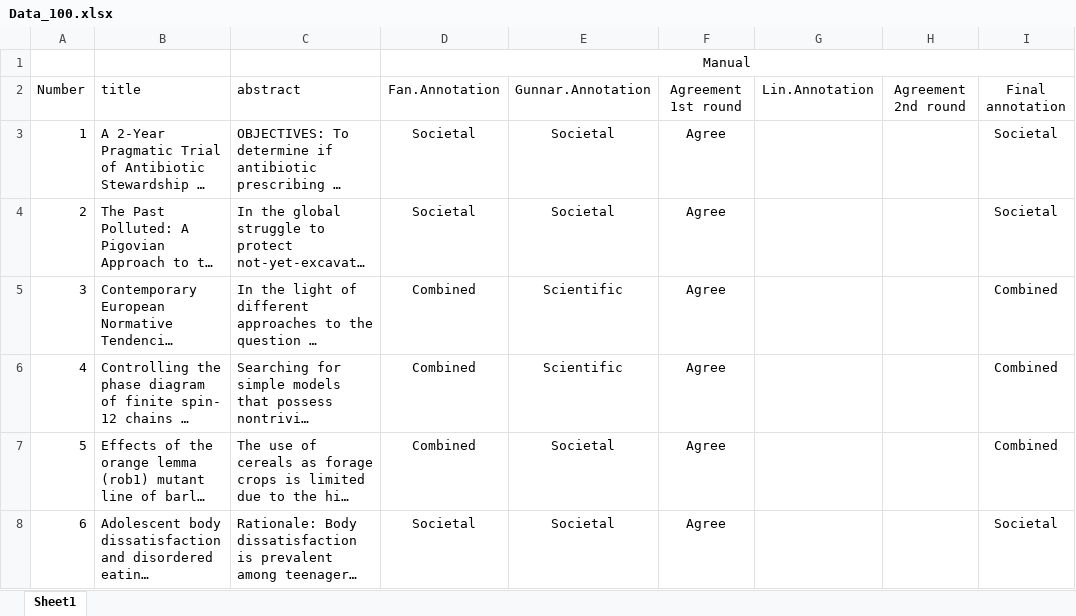
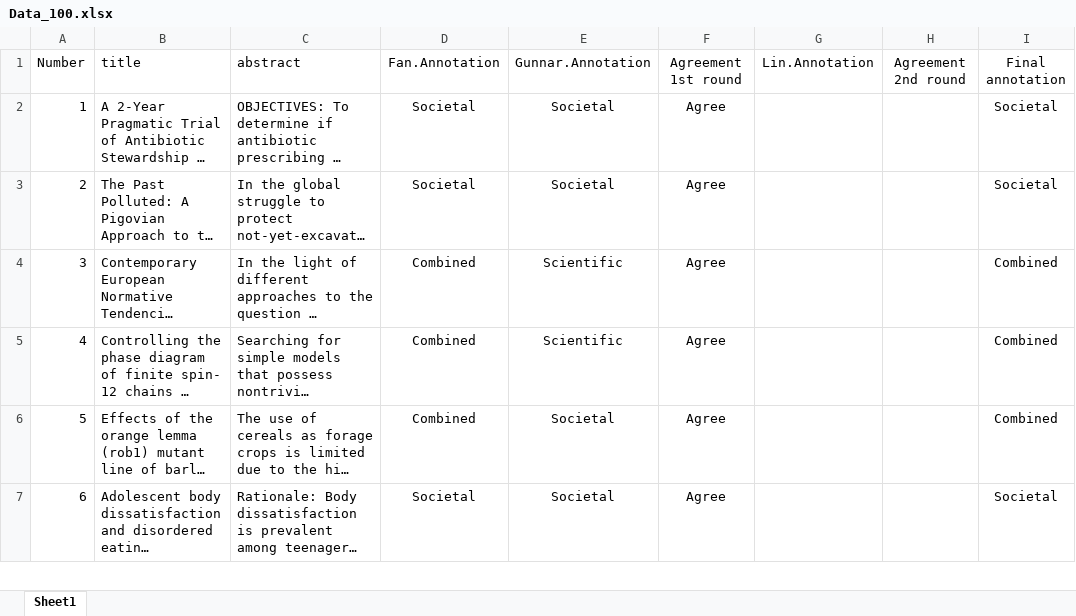
Before and after one commit to txvuong150764/Honour-Project-Dataset, an Excel workbook: Data_100.xlsx, sheet Sheet1, drawn as a sheet; only a part is shown; long unchanged cells end in …; values as stored, in another font and other column widths than the file's, no borders; the diff names each change by its address in the sheet, - before the commit and + after, or states it on an @@ line.

Commit message:
Add files via upload

```diff
--- a/Data_100.xlsx (sheet Sheet1)
+++ b/Data_100.xlsx (sheet Sheet1)
-row 1:  |  |  | Manual
```
